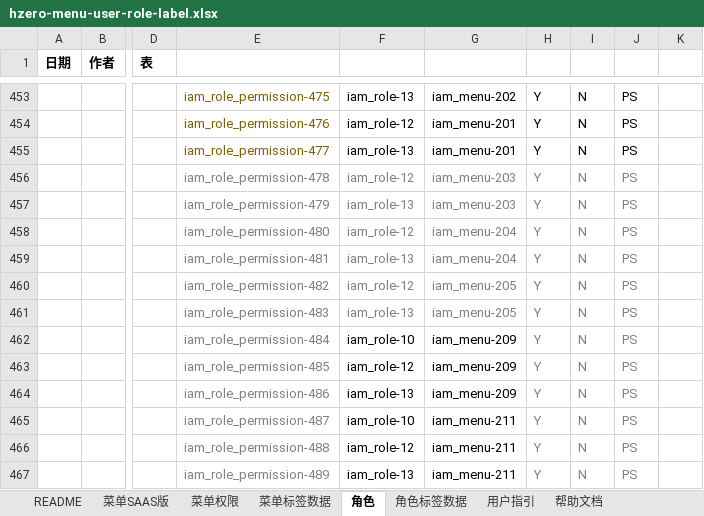
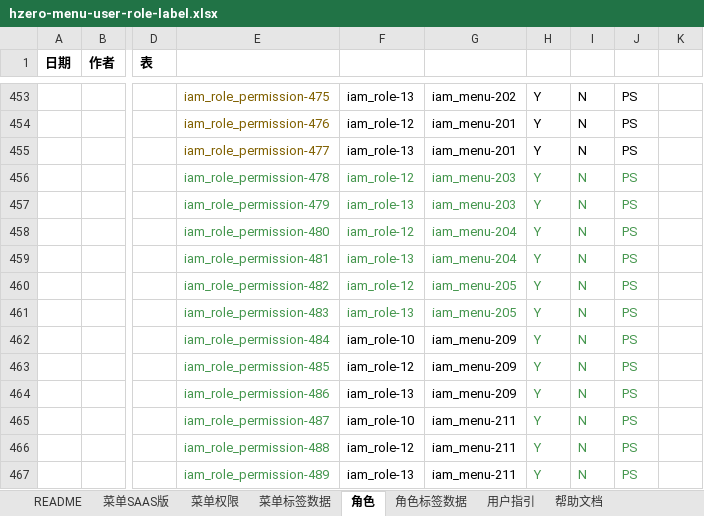
Before and after one commit to open-hand/devops-service, an Excel workbook: src/main/resources/script/db/init-data/devops_service/hzero_platform/hzero-menu-user-role-label.xlsx, sheet 角色, drawn as a sheet; only a part is shown, gaps mark what is left out; values as stored, in another font and other column widths than the file's, no borders; the diff names each change by its address in the sheet, - before the commit and + after, or states it on an @@ line.

```diff
--- a/src/main/resources/script/db/init-data/devops_service/hzero_platform/hzero-menu-user-role-label.xlsx (sheet 角色)
+++ b/src/main/resources/script/db/init-data/devops_service/hzero_platform/hzero-menu-user-role-label.xlsx (sheet 角色)
-E456:J461 text colour: #808080
+E456:J461 text colour: #44964D
-E462:E467 text colour: #808080
+E462:E467 text colour: #44964D
-H462:J467 text colour: #808080
+H462:J467 text colour: #44964D
```
Also changed, not shown: sheet 菜单SAAS版, sheet 菜单标签数据, sheet 菜单权限.
